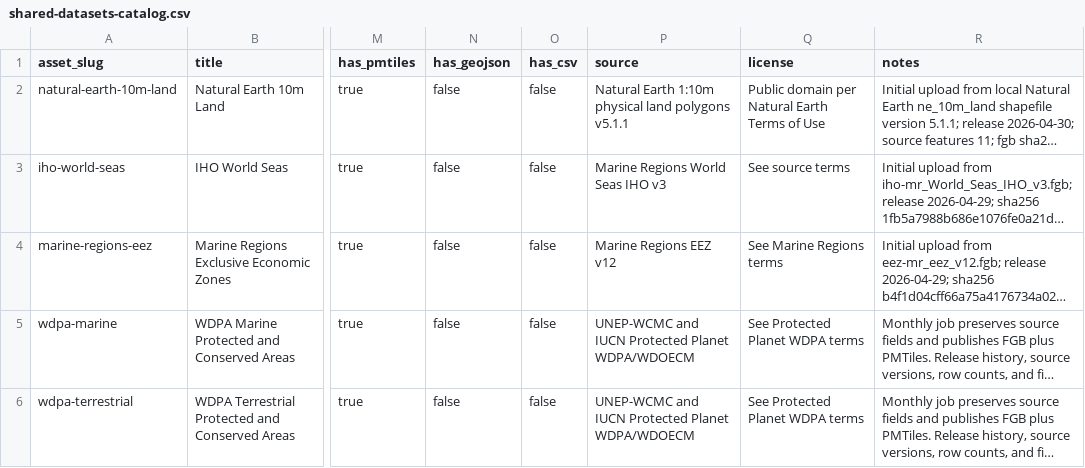
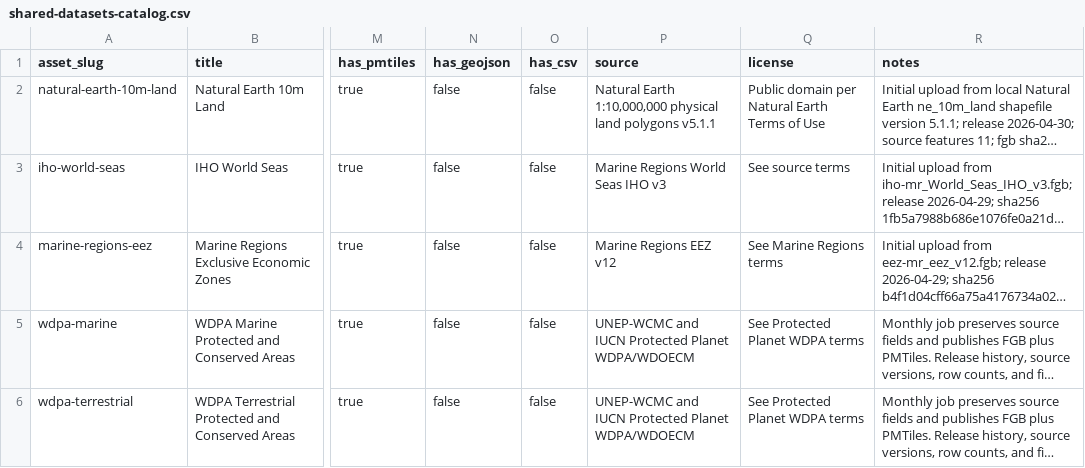
Before and after one commit to SkyTruth/shared-datasets-1, a CSV file: catalog/shared-datasets-catalog.csv, drawn as a sheet; only a part is shown, gaps mark what is left out; long unchanged cells end in …; the diff names each change by its address in the sheet, - before the commit and + after, or states it on an @@ line.

Commit message:
Document PMTiles correction details
Clarify Natural Earth scale wording, refresh GOGI PMTiles notes, normalize IHO/EEZ properties tables, and document same-release PMTiles repair guidance.

```diff
--- a/catalog/shared-datasets-catalog.csv
+++ b/catalog/shared-datasets-catalog.csv
-P2 (source): Natural Earth 1:10m physical land…
+P2 (source): Natural Earth 1:10,000,000 physical land…
```
Also changed, not shown: 9 other files.
